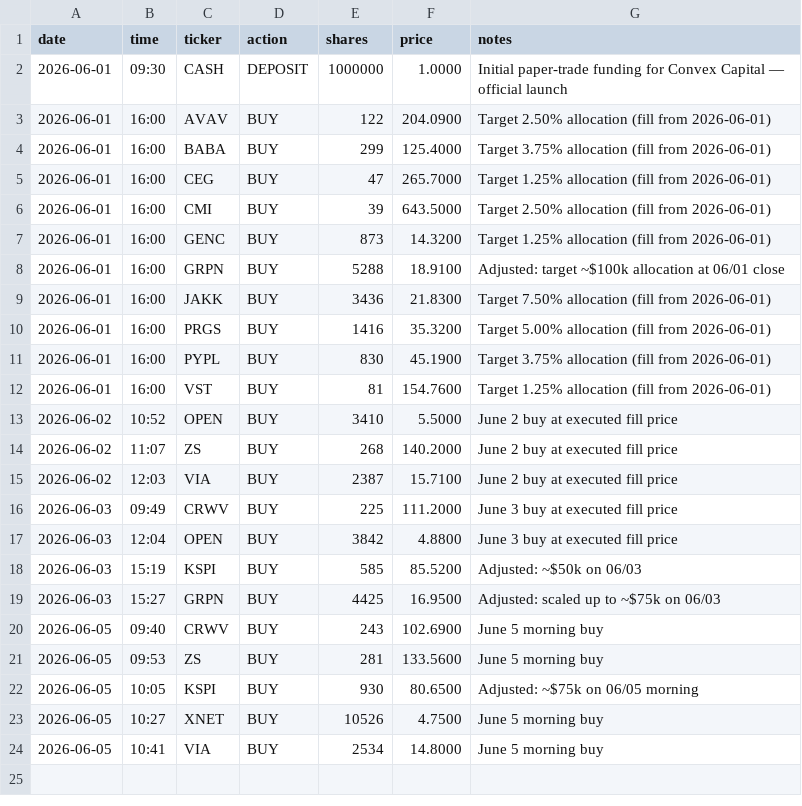
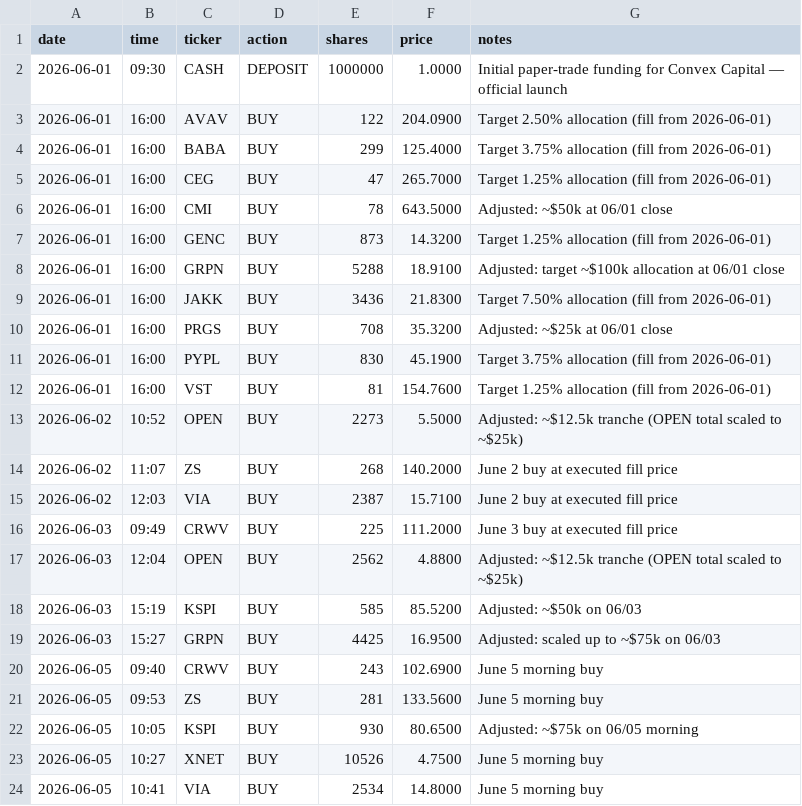
Before and after one commit to aalok1997/Convex-Capital, a CSV file: trades.csv, drawn as a sheet.

Commit message:
Resize OPEN/PRGS/CMI per user corrections
- OPEN total ~$37.5k → ~$25k (06/02: 3410→2273, 06/03: 3842→2562 sh)
- PRGS total ~$50k → ~$25k (06/01: 1416 → 708 sh)
- CMI  total ~$25k → ~$50k (06/01:   39 →  78 sh)

```diff
--- a/trades.csv
+++ b/trades.csv
@@ -5,3 +5,3 @@ date,time,ticker,action,shares,price,notes
 2026-06-01,16:00,CEG,BUY,47,265.7000,Target 1.25% allocation (fill from 2026-06-01)
-2026-06-01,16:00,CMI,BUY,39,643.5000,Target 2.50% allocation (fill from 2026-06-01)
+2026-06-01,16:00,CMI,BUY,78,643.5000,Adjusted: ~$50k at 06/01 close
 2026-06-01,16:00,GENC,BUY,873,14.3200,Target 1.25% allocation (fill from 2026-06-01)
@@ -9,6 +9,6 @@ date,time,ticker,action,shares,price,notes
 2026-06-01,16:00,JAKK,BUY,3436,21.8300,Target 7.50% allocation (fill from 2026-06-01)
-2026-06-01,16:00,PRGS,BUY,1416,35.3200,Target 5.00% allocation (fill from 2026-06-01)
+2026-06-01,16:00,PRGS,BUY,708,35.3200,Adjusted: ~$25k at 06/01 close
 2026-06-01,16:00,PYPL,BUY,830,45.1900,Target 3.75% allocation (fill from 2026-06-01)
 2026-06-01,16:00,VST,BUY,81,154.7600,Target 1.25% allocation (fill from 2026-06-01)
-2026-06-02,10:52,OPEN,BUY,3410,5.5000,June 2 buy at executed fill price
+2026-06-02,10:52,OPEN,BUY,2273,5.5000,Adjusted: ~$12.5k tranche (OPEN total scaled to ~$25k)
 2026-06-02,11:07,ZS,BUY,268,140.2000,June 2 buy at executed fill price
@@ -16,3 +16,3 @@ date,time,ticker,action,shares,price,notes
 2026-06-03,09:49,CRWV,BUY,225,111.2000,June 3 buy at executed fill price
-2026-06-03,12:04,OPEN,BUY,3842,4.8800,June 3 buy at executed fill price
+2026-06-03,12:04,OPEN,BUY,2562,4.8800,Adjusted: ~$12.5k tranche (OPEN total scaled to ~$25k)
 2026-06-03,15:19,KSPI,BUY,585,85.5200,Adjusted: ~$50k on 06/03
```
Also changed, not shown: 1 other file.
